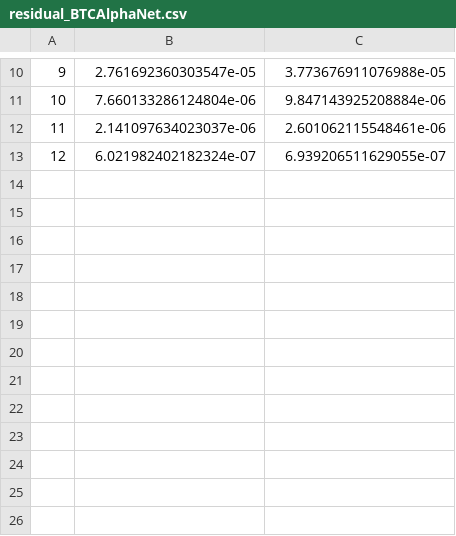
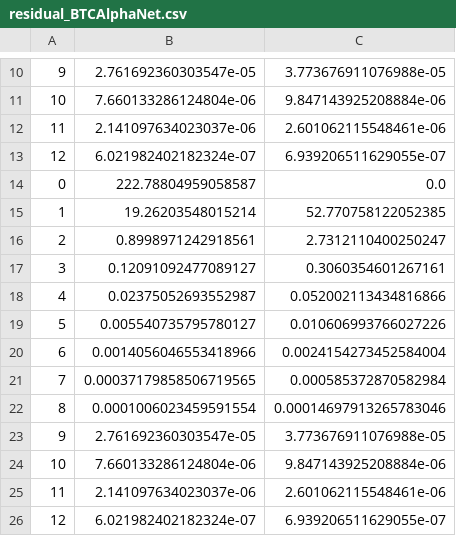
Before and after one commit to RuihangWang/Graph-Edge-Weight-Prediction, a CSV file: results/residual_BTCAlphaNet.csv, drawn as a sheet; only a part is shown, gaps mark what is left out.

```diff
--- a/results/residual_BTCAlphaNet.csv
+++ b/results/residual_BTCAlphaNet.csv
@@ -13 +13,14 @@
 12,6.021982402182324e-07,6.939206511629055e-07
+0,222.78804959058587,0.0
+1,19.26203548015214,52.770758122052385
+2,0.8998971242918561,2.7312110400250247
+3,0.12091092477089127,0.3060354601267161
+4,0.02375052693552987,0.052002113434816866
+5,0.005540735795780127,0.010606993766027226
+6,0.0014056046553418966,0.0024154273452584004
+7,0.00037179858506719565,0.000585372870582984
+8,0.0001006023459591554,0.00014697913265783046
+9,2.761692360303547e-05,3.773676911076988e-05
+10,7.660133286124804e-06,9.847143925208884e-06
+11,2.141097634023037e-06,2.601062115548461e-06
+12,6.021982402182324e-07,6.939206511629055e-07
```
Also changed, not shown: 13 other files.
